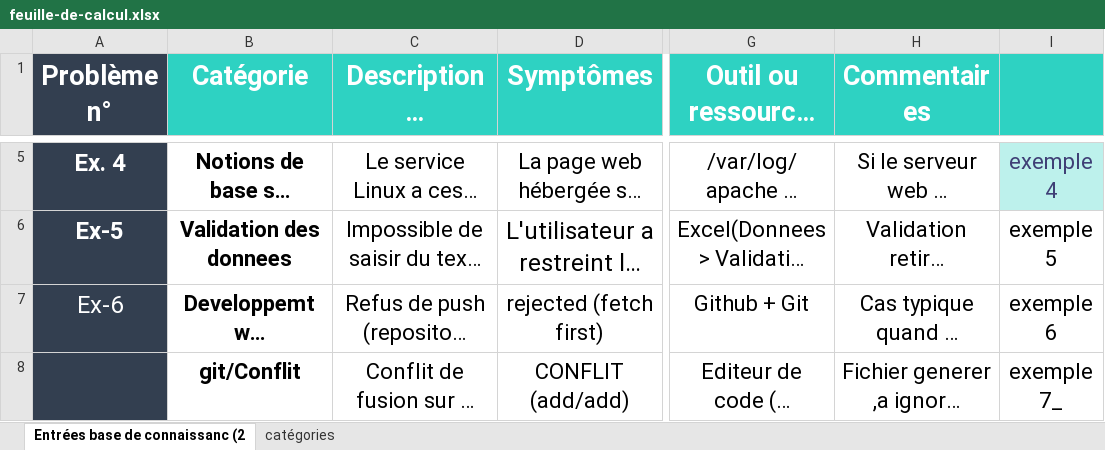
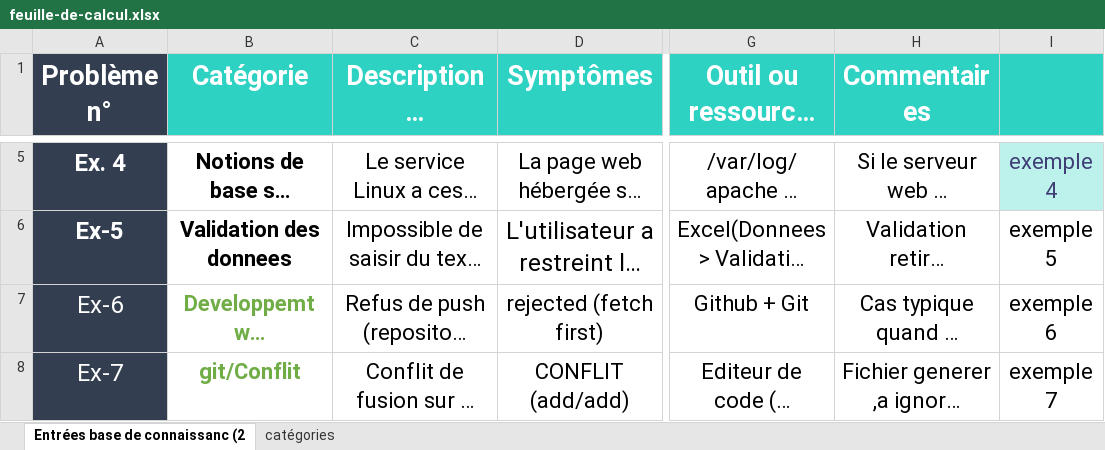
Before and after one commit to Binetuuu/Portfolio_Binetou, an Excel workbook: feuille-de-calcul.xlsx, sheet Entrées base de connaissanc (2, drawn as a sheet; only a part is shown, gaps mark what is left out; long unchanged cells end in …; values as stored, in another font and other column widths than the file's, no borders; the diff covers the shown part only; the diff names each change by its address in the sheet, - before the commit and + after, or states it on an @@ line.

```diff
--- a/feuille-de-calcul.xlsx (sheet Entrées base de connaissanc (2)
+++ b/feuille-de-calcul.xlsx (sheet Entrées base de connaissanc (2)
-B7:B8 text colour: black
+B7:B8 text colour: #70AD47
-A8 (Problème n°): (empty)
+A8 (Problème n°): Ex-7
-I8: exemple 7_
+I8: exemple 7
```
Also changed, not shown: 2 added rows elsewhere in this sheet.
